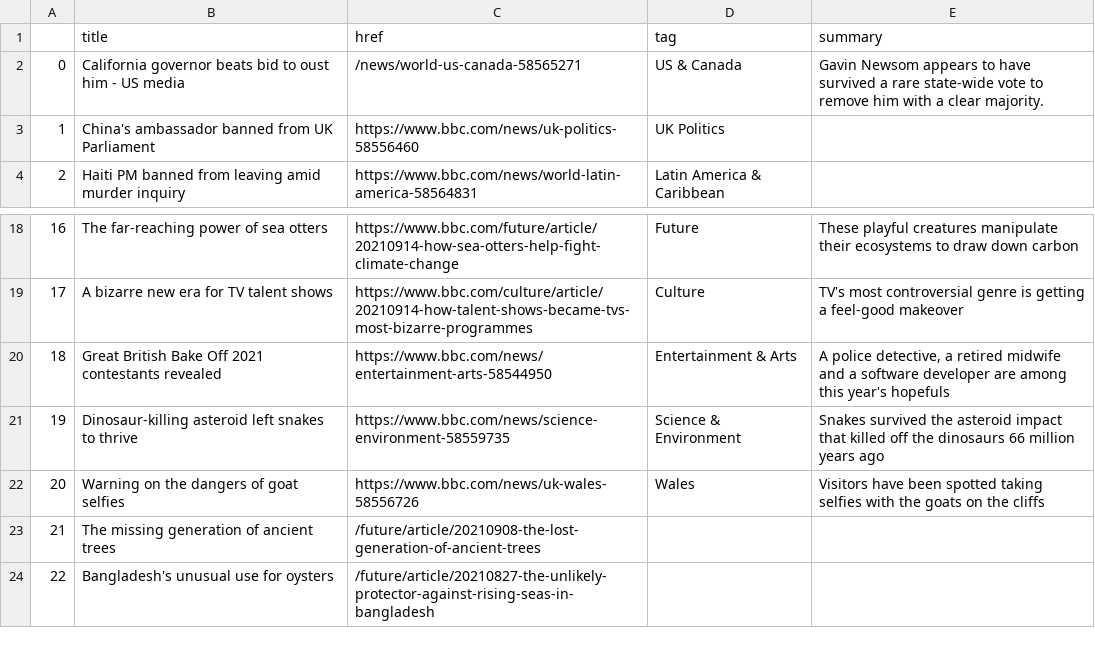
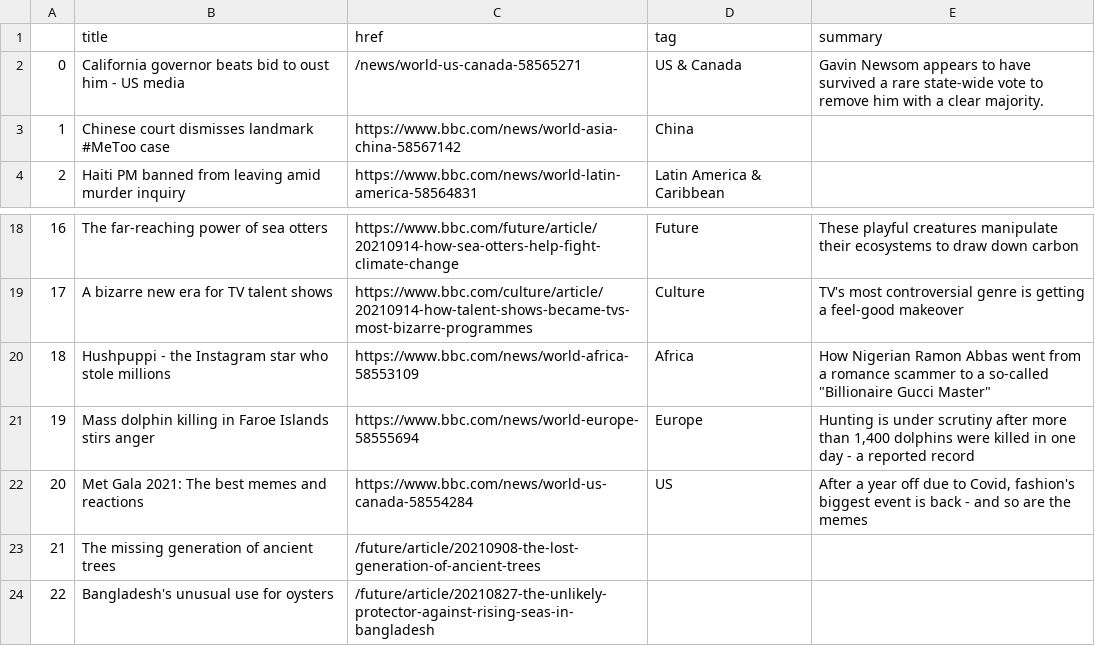
Before and after one commit to alyssafrndz/automatic-scraper, a CSV file: bbc-headlines.csv, drawn as a sheet; only a part is shown, gaps mark what is left out.

```diff
--- a/bbc-headlines.csv
+++ b/bbc-headlines.csv
@@ -2,3 +2,3 @@
 0,California governor beats bid to oust him - US media,/news/world-us-canada-58565271,US & Canada,Gavin Newsom appears to have survived a rare state-wide vote to remove him with a clear majority.
-1,China's ambassador banned from UK Parliament,https://www.bbc.com/news/uk-politics-58556460,UK Politics,
+1,Chinese court dismisses landmark #MeToo case,https://www.bbc.com/news/world-asia-china-58567142,China,
 2,Haiti PM banned from leaving amid murder inquiry,https://www.bbc.com/news/world-latin-america-58564831,Latin America & Caribbean,
@@ -19,5 +19,5 @@
 17,A bizarre new era for TV talent shows,https://www.bbc.com/culture/article/20210914-how-talent-shows-became-tvs-most-bizarre-programmes,Culture,TV's most controversial genre is getting a feel-good makeover
-18,Great British Bake Off 2021 contestants revealed,https://www.bbc.com/news/entertainment-arts-58544950,Entertainment & Arts,"A police detective, a retired midwife and a software developer are among this year's hopefuls"
-19,Dinosaur-killing asteroid left snakes to thrive,https://www.bbc.com/news/science-environment-58559735,Science & Environment,Snakes survived the asteroid impact that killed off the dinosaurs 66 million years ago
-20,Warning on the dangers of goat selfies,https://www.bbc.com/news/uk-wales-58556726,Wales,Visitors have been spotted taking selfies with the goats on the cliffs
+18,Hushpuppi - the Instagram star who stole millions,https://www.bbc.com/news/world-africa-58553109,Africa,"How Nigerian Ramon Abbas went from a romance scammer to a so-called ""Billionaire Gucci Master"""
+19,Mass dolphin killing in Faroe Islands stirs anger,https://www.bbc.com/news/world-europe-58555694,Europe,"Hunting is under scrutiny after more than 1,400 dolphins were killed in one day - a reported record"
+20,Met Gala 2021: The best memes and reactions,https://www.bbc.com/news/world-us-canada-58554284,US,"After a year off due to Covid, fashion's biggest event is back - and so are the memes"
 21,The missing generation of ancient trees,/future/article/20210908-the-lost-generation-of-ancient-trees,,
```
